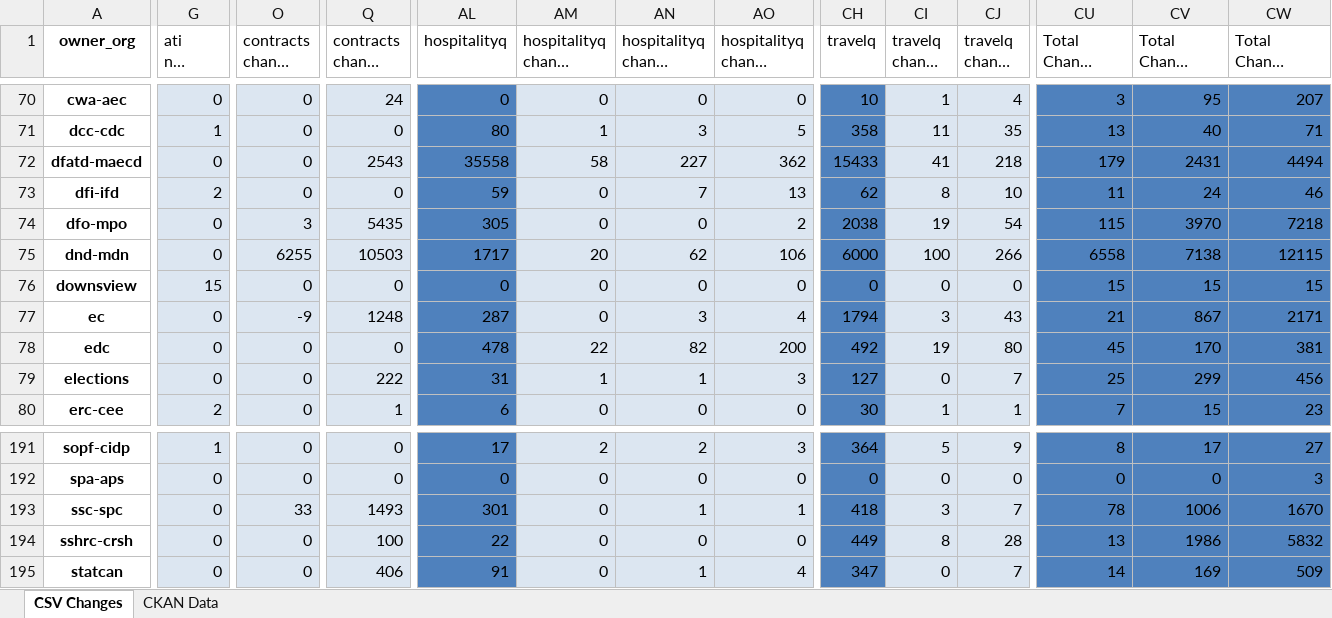
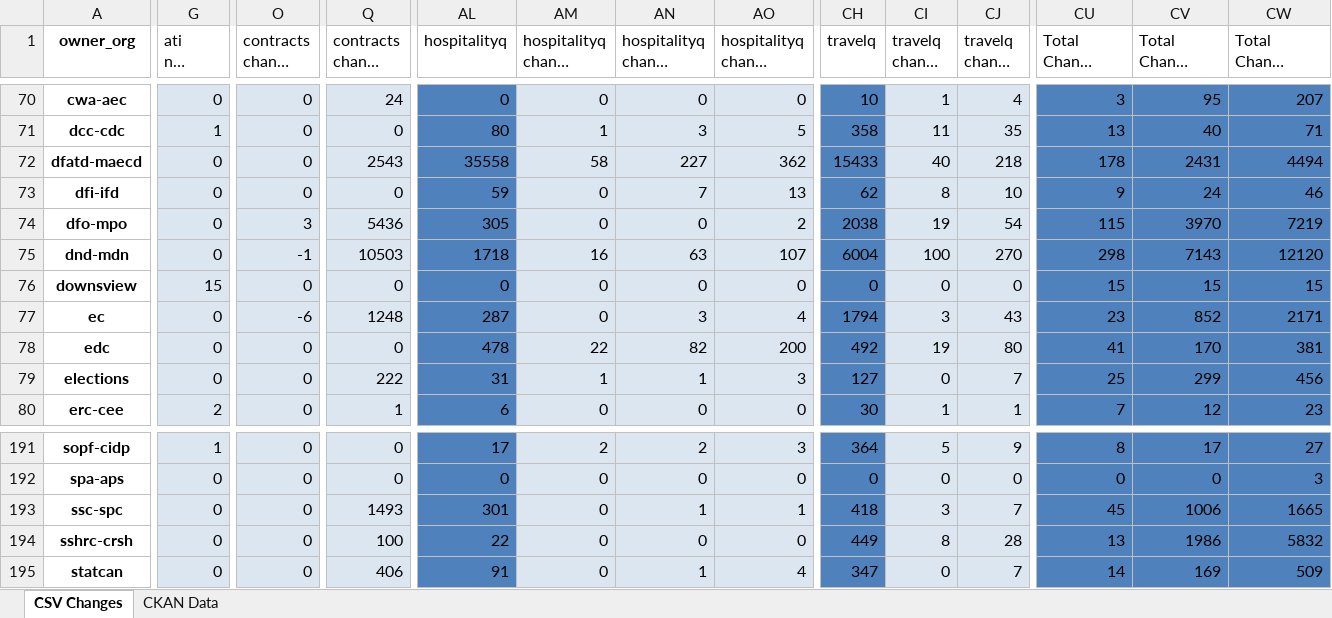
Before and after one commit to PatLittle/analytics-corporate-reporting, an Excel workbook: PD_CHANGES_RPT/PD_Activity.xlsx, sheet CSV Changes, drawn as a sheet; only a part is shown, gaps mark what is left out; long unchanged cells end in …; values as stored, in another font and other column widths than the file's, no borders; the diff covers the shown part only; the diff names each change by its address in the sheet, - before the commit and + after, or states it on an @@ line.

```diff
--- a/PD_CHANGES_RPT/PD_Activity.xlsx (sheet CSV Changes)
+++ b/PD_CHANGES_RPT/PD_Activity.xlsx (sheet CSV Changes)
-CI72 (travelq change 30-days): 41
+CI72 (travelq change 30-days): 40
-CU72 (Total Change 30-days): 179
+CU72 (Total Change 30-days): 178
-G73 (ati nil change 30-days): 2
+G73 (ati nil change 30-days): 0
-CU73 (Total Change 30-days): 11
+CU73 (Total Change 30-days): 9
-Q74 (contracts change 6-months): 5435
+Q74 (contracts change 6-months): 5436
-CW74 (Total Change 6-months): 7218
+CW74 (Total Change 6-months): 7219
-O75 (contracts change 30-days): 6255
+O75 (contracts change 30-days): -1
-AL75 (hospitalityq): 1717
+AL75 (hospitalityq): 1718
-AM75 (hospitalityq change 30-days): 20
+AM75 (hospitalityq change 30-days): 16
-AN75 (hospitalityq change 90-days): 62
+AN75 (hospitalityq change 90-days): 63
-AO75 (hospitalityq change 6-months): 106
+AO75 (hospitalityq change 6-months): 107
-CH75 (travelq): 6000
+CH75 (travelq): 6004
-CJ75 (travelq change 90-days): 266
+CJ75 (travelq change 90-days): 270
-CU75 (Total Change 30-days): 6558
+CU75 (Total Change 30-days): 298
-CV75 (Total Change 90-days): 7138
+CV75 (Total Change 90-days): 7143
-CW75 (Total Change 6-months): 12115
+CW75 (Total Change 6-months): 12120
-O77 (contracts change 30-days): -9
+O77 (contracts change 30-days): -6
-CU77 (Total Change 30-days): 21
+CU77 (Total Change 30-days): 23
-CV77 (Total Change 90-days): 867
+CV77 (Total Change 90-days): 852
-CU78 (Total Change 30-days): 45
+CU78 (Total Change 30-days): 41
-CV80 (Total Change 90-days): 15
+CV80 (Total Change 90-days): 12
-O193 (contracts change 30-days): 33
+O193 (contracts change 30-days): 0
-CU193 (Total Change 30-days): 78
+CU193 (Total Change 30-days): 45
-CW193 (Total Change 6-months): 1670
+CW193 (Total Change 6-months): 1665
```
Also changed, not shown: 151 edited cells elsewhere in this sheet, sheet CKAN Data, 2 other files.
